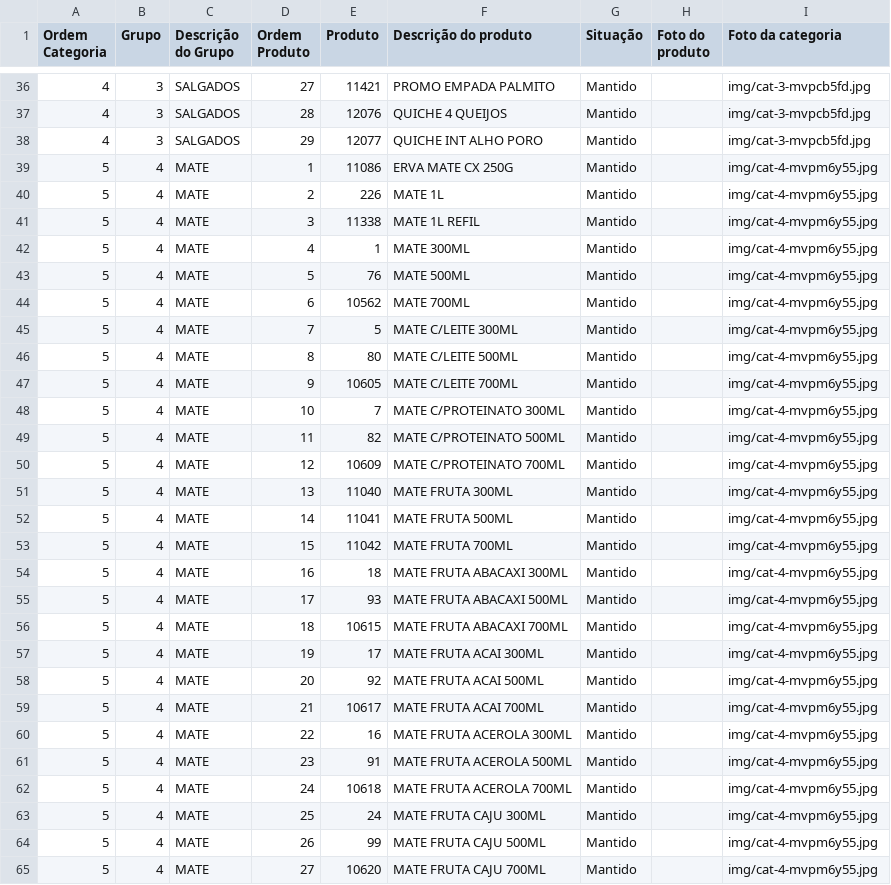
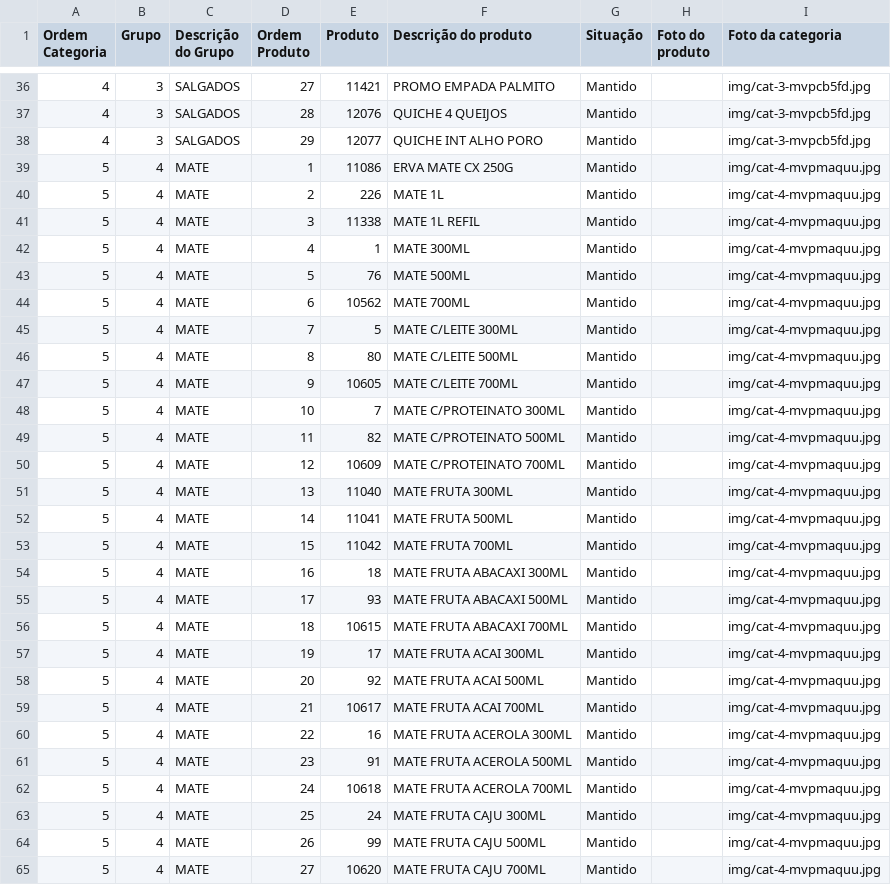
Before and after one commit to Ucasplayer/organizador-pdv-megamatte, a CSV file: data/pdv-final.csv, drawn as a sheet; only a part is shown, gaps mark what is left out; the diff covers the shown part only.

Commit message:
Trocou a foto da categoria MATE

```diff
--- a/data/pdv-final.csv
+++ b/data/pdv-final.csv
@@ -38,28 +38,28 @@
 "4";"3";"SALGADOS";"29";"12077";"QUICHE INT ALHO PORO";"Mantido";"";"img/cat-3-mvpcb5fd.jpg"
-"5";"4";"MATE";"1";"11086";"ERVA MATE CX 250G";"Mantido";"";"img/cat-4-mvpm6y55.jpg"
-"5";"4";"MATE";"2";"226";"MATE 1L";"Mantido";"";"img/cat-4-mvpm6y55.jpg"
-"5";"4";"MATE";"3";"11338";"MATE 1L REFIL";"Mantido";"";"img/cat-4-mvpm6y55.jpg"
-"5";"4";"MATE";"4";"1";"MATE 300ML";"Mantido";"";"img/cat-4-mvpm6y55.jpg"
-"5";"4";"MATE";"5";"76";"MATE 500ML";"Mantido";"";"img/cat-4-mvpm6y55.jpg"
-"5";"4";"MATE";"6";"10562";"MATE 700ML";"Mantido";"";"img/cat-4-mvpm6y55.jpg"
-"5";"4";"MATE";"7";"5";"MATE C/LEITE 300ML";"Mantido";"";"img/cat-4-mvpm6y55.jpg"
-"5";"4";"MATE";"8";"80";"MATE C/LEITE 500ML";"Mantido";"";"img/cat-4-mvpm6y55.jpg"
-"5";"4";"MATE";"9";"10605";"MATE C/LEITE 700ML";"Mantido";"";"img/cat-4-mvpm6y55.jpg"
-"5";"4";"MATE";"10";"7";"MATE C/PROTEINATO 300ML";"Mantido";"";"img/cat-4-mvpm6y55.jpg"
-"5";"4";"MATE";"11";"82";"MATE C/PROTEINATO 500ML";"Mantido";"";"img/cat-4-mvpm6y55.jpg"
-"5";"4";"MATE";"12";"10609";"MATE C/PROTEINATO 700ML";"Mantido";"";"img/cat-4-mvpm6y55.jpg"
-"5";"4";"MATE";"13";"11040";"MATE FRUTA 300ML";"Mantido";"";"img/cat-4-mvpm6y55.jpg"
-"5";"4";"MATE";"14";"11041";"MATE FRUTA 500ML";"Mantido";"";"img/cat-4-mvpm6y55.jpg"
-"5";"4";"MATE";"15";"11042";"MATE FRUTA 700ML";"Mantido";"";"img/cat-4-mvpm6y55.jpg"
-"5";"4";"MATE";"16";"18";"MATE FRUTA ABACAXI 300ML";"Mantido";"";"img/cat-4-mvpm6y55.jpg"
-"5";"4";"MATE";"17";"93";"MATE FRUTA ABACAXI 500ML";"Mantido";"";"img/cat-4-mvpm6y55.jpg"
-"5";"4";"MATE";"18";"10615";"MATE FRUTA ABACAXI 700ML";"Mantido";"";"img/cat-4-mvpm6y55.jpg"
-"5";"4";"MATE";"19";"17";"MATE FRUTA ACAI 300ML";"Mantido";"";"img/cat-4-mvpm6y55.jpg"
-"5";"4";"MATE";"20";"92";"MATE FRUTA ACAI 500ML";"Mantido";"";"img/cat-4-mvpm6y55.jpg"
-"5";"4";"MATE";"21";"10617";"MATE FRUTA ACAI 700ML";"Mantido";"";"img/cat-4-mvpm6y55.jpg"
-"5";"4";"MATE";"22";"16";"MATE FRUTA ACEROLA 300ML";"Mantido";"";"img/cat-4-mvpm6y55.jpg"
-"5";"4";"MATE";"23";"91";"MATE FRUTA ACEROLA 500ML";"Mantido";"";"img/cat-4-mvpm6y55.jpg"
-"5";"4";"MATE";"24";"10618";"MATE FRUTA ACEROLA 700ML";"Mantido";"";"img/cat-4-mvpm6y55.jpg"
-"5";"4";"MATE";"25";"24";"MATE FRUTA CAJU 300ML";"Mantido";"";"img/cat-4-mvpm6y55.jpg"
-"5";"4";"MATE";"26";"99";"MATE FRUTA CAJU 500ML";"Mantido";"";"img/cat-4-mvpm6y55.jpg"
-"5";"4";"MATE";"27";"10620";"MATE FRUTA CAJU 700ML";"Mantido";"";"img/cat-4-mvpm6y55.jpg"
+"5";"4";"MATE";"1";"11086";"ERVA MATE CX 250G";"Mantido";"";"img/cat-4-mvpmaquu.jpg"
+"5";"4";"MATE";"2";"226";"MATE 1L";"Mantido";"";"img/cat-4-mvpmaquu.jpg"
+"5";"4";"MATE";"3";"11338";"MATE 1L REFIL";"Mantido";"";"img/cat-4-mvpmaquu.jpg"
+"5";"4";"MATE";"4";"1";"MATE 300ML";"Mantido";"";"img/cat-4-mvpmaquu.jpg"
+"5";"4";"MATE";"5";"76";"MATE 500ML";"Mantido";"";"img/cat-4-mvpmaquu.jpg"
+"5";"4";"MATE";"6";"10562";"MATE 700ML";"Mantido";"";"img/cat-4-mvpmaquu.jpg"
+"5";"4";"MATE";"7";"5";"MATE C/LEITE 300ML";"Mantido";"";"img/cat-4-mvpmaquu.jpg"
+"5";"4";"MATE";"8";"80";"MATE C/LEITE 500ML";"Mantido";"";"img/cat-4-mvpmaquu.jpg"
+"5";"4";"MATE";"9";"10605";"MATE C/LEITE 700ML";"Mantido";"";"img/cat-4-mvpmaquu.jpg"
+"5";"4";"MATE";"10";"7";"MATE C/PROTEINATO 300ML";"Mantido";"";"img/cat-4-mvpmaquu.jpg"
+"5";"4";"MATE";"11";"82";"MATE C/PROTEINATO 500ML";"Mantido";"";"img/cat-4-mvpmaquu.jpg"
+"5";"4";"MATE";"12";"10609";"MATE C/PROTEINATO 700ML";"Mantido";"";"img/cat-4-mvpmaquu.jpg"
+"5";"4";"MATE";"13";"11040";"MATE FRUTA 300ML";"Mantido";"";"img/cat-4-mvpmaquu.jpg"
+"5";"4";"MATE";"14";"11041";"MATE FRUTA 500ML";"Mantido";"";"img/cat-4-mvpmaquu.jpg"
+"5";"4";"MATE";"15";"11042";"MATE FRUTA 700ML";"Mantido";"";"img/cat-4-mvpmaquu.jpg"
+"5";"4";"MATE";"16";"18";"MATE FRUTA ABACAXI 300ML";"Mantido";"";"img/cat-4-mvpmaquu.jpg"
+"5";"4";"MATE";"17";"93";"MATE FRUTA ABACAXI 500ML";"Mantido";"";"img/cat-4-mvpmaquu.jpg"
+"5";"4";"MATE";"18";"10615";"MATE FRUTA ABACAXI 700ML";"Mantido";"";"img/cat-4-mvpmaquu.jpg"
+"5";"4";"MATE";"19";"17";"MATE FRUTA ACAI 300ML";"Mantido";"";"img/cat-4-mvpmaquu.jpg"
+"5";"4";"MATE";"20";"92";"MATE FRUTA ACAI 500ML";"Mantido";"";"img/cat-4-mvpmaquu.jpg"
+"5";"4";"MATE";"21";"10617";"MATE FRUTA ACAI 700ML";"Mantido";"";"img/cat-4-mvpmaquu.jpg"
+"5";"4";"MATE";"22";"16";"MATE FRUTA ACEROLA 300ML";"Mantido";"";"img/cat-4-mvpmaquu.jpg"
+"5";"4";"MATE";"23";"91";"MATE FRUTA ACEROLA 500ML";"Mantido";"";"img/cat-4-mvpmaquu.jpg"
+"5";"4";"MATE";"24";"10618";"MATE FRUTA ACEROLA 700ML";"Mantido";"";"img/cat-4-mvpmaquu.jpg"
+"5";"4";"MATE";"25";"24";"MATE FRUTA CAJU 300ML";"Mantido";"";"img/cat-4-mvpmaquu.jpg"
+"5";"4";"MATE";"26";"99";"MATE FRUTA CAJU 500ML";"Mantido";"";"img/cat-4-mvpmaquu.jpg"
+"5";"4";"MATE";"27";"10620";"MATE FRUTA CAJU 700ML";"Mantido";"";"img/cat-4-mvpmaquu.jpg"
```
Also changed, not shown: 33 edited cells elsewhere in this file, 2 other files.
